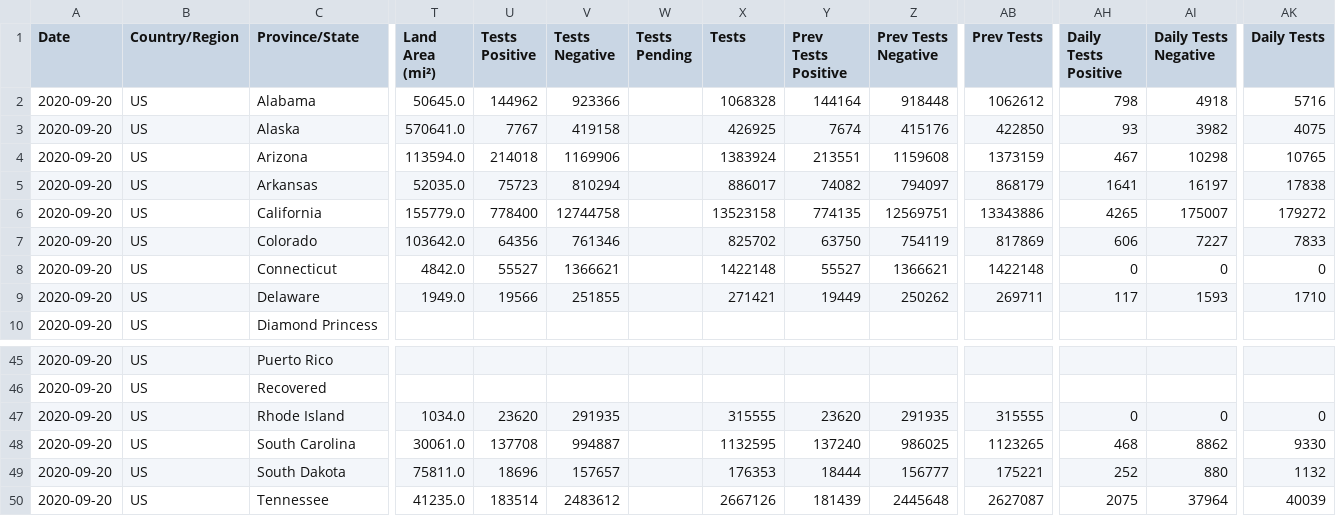
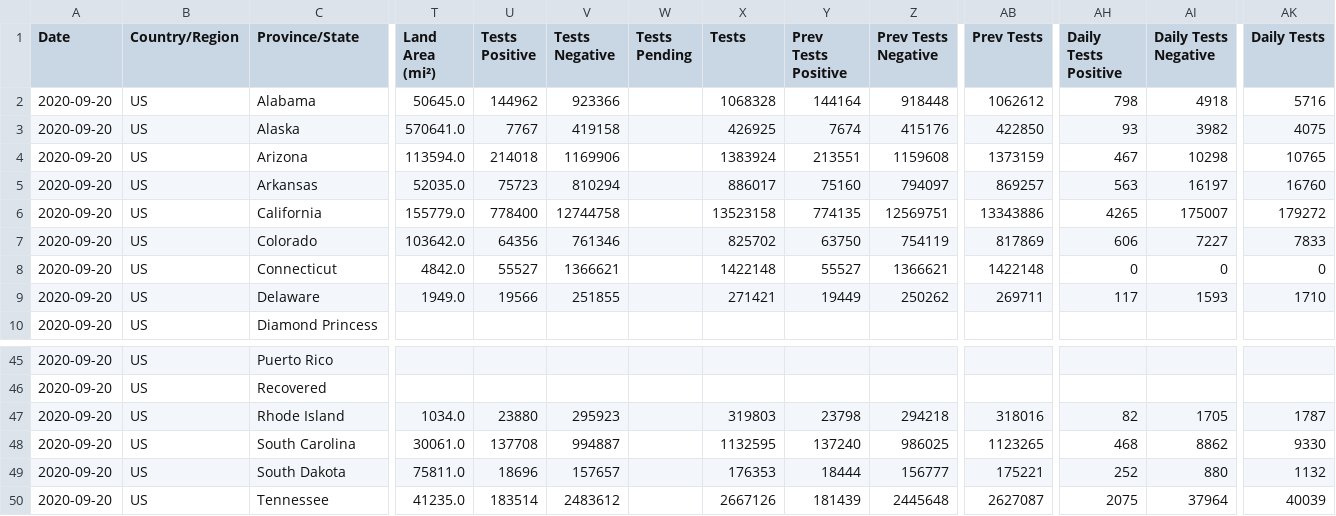
Before and after one commit to fmossott/COVID19-US, a CSV file: data/usstates_last.csv, drawn as a sheet; only a part is shown, gaps mark what is left out; the diff names each change by its address in the sheet, - before the commit and + after, or states it on an @@ line.

```diff
--- a/data/usstates_last.csv
+++ b/data/usstates_last.csv
-Y5 (Prev Tests Positive): 74082
+Y5 (Prev Tests Positive): 75160
-AB5 (Prev Tests): 868179
+AB5 (Prev Tests): 869257
-AH5 (Daily Tests Positive): 1641
+AH5 (Daily Tests Positive): 563
-AK5 (Daily Tests): 17838
+AK5 (Daily Tests): 16760
-U47 (Tests Positive): 23620
+U47 (Tests Positive): 23880
-V47 (Tests Negative): 291935
+V47 (Tests Negative): 295923
-X47 (Tests): 315555
+X47 (Tests): 319803
-Y47 (Prev Tests Positive): 23620
+Y47 (Prev Tests Positive): 23798
-Z47 (Prev Tests Negative): 291935
+Z47 (Prev Tests Negative): 294218
-AB47 (Prev Tests): 315555
+AB47 (Prev Tests): 318016
-AH47 (Daily Tests Positive): 0
+AH47 (Daily Tests Positive): 82
-AI47 (Daily Tests Negative): 0
+AI47 (Daily Tests Negative): 1705
-AK47 (Daily Tests): 0
+AK47 (Daily Tests): 1787
```
Also changed, not shown: 2 other files.
